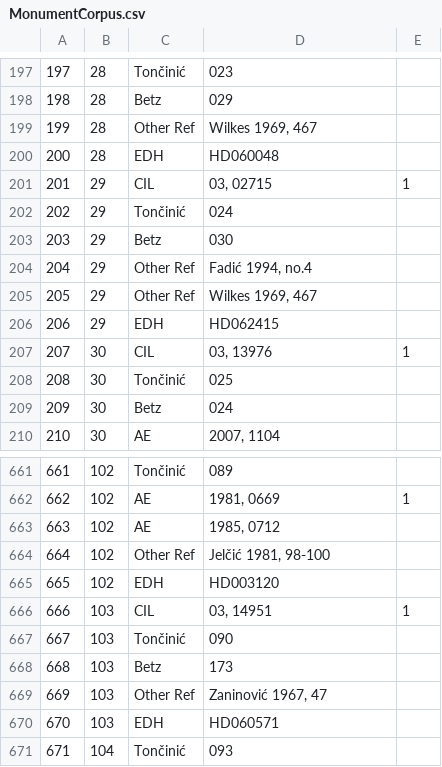
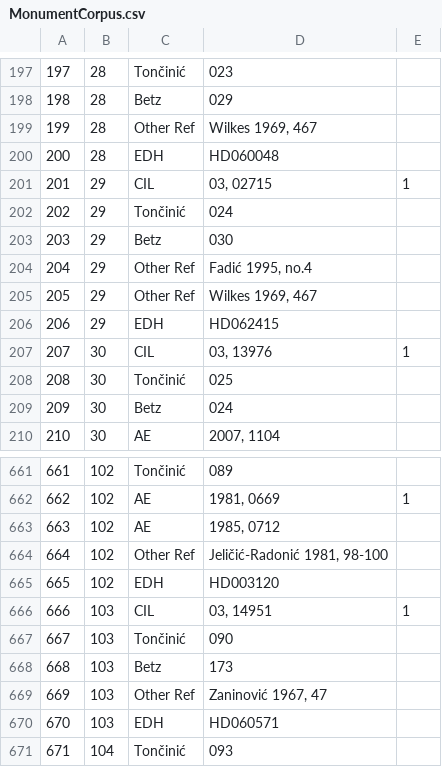
Before and after one commit to EwanSC/BromansCoopey, a CSV file: MonumentCorpus.csv, drawn as a sheet; only a part is shown, gaps mark what is left out; the diff covers the shown part only.

```diff
--- a/MonumentCorpus.csv
+++ b/MonumentCorpus.csv
@@ -203,3 +203,3 @@
 203,29,Betz,030,
-204,29,Other Ref,"Fadić 1994, no.4",
+204,29,Other Ref,"Fadić 1995, no.4",
 205,29,Other Ref,"Wilkes 1969, 467",
@@ -663,3 +663,3 @@
 663,102,AE,"1985, 0712",
-664,102,Other Ref,"Jelčić 1981, 98-100",
+664,102,Other Ref,"Jeličić-Radonić 1981, 98-100",
 665,102,EDH,HD003120,
```
Also changed, not shown: 7 edited cells elsewhere in this file, 2 other files.
